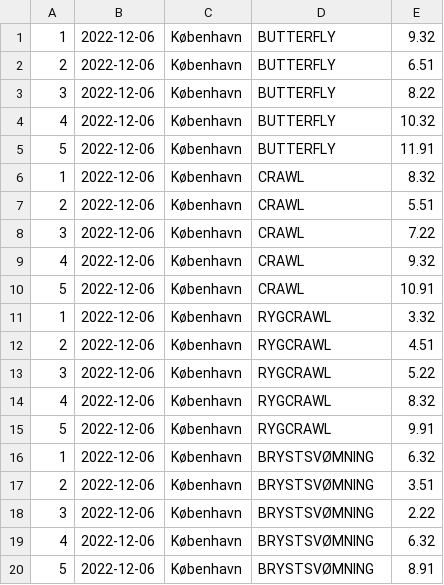
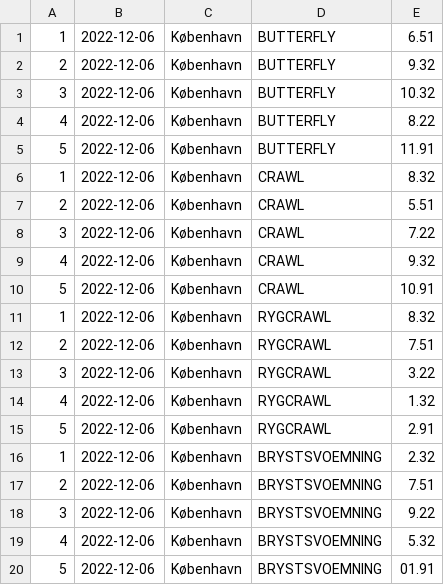
Before and after one commit to hknocal/DELFINEN, a CSV file: src/performanceList.csv, drawn as a sheet.

```diff
--- a/src/performanceList.csv
+++ b/src/performanceList.csv
@@ -1,5 +1,5 @@
-1,2022-12-06,København,BUTTERFLY,9.32
-2,2022-12-06,København,BUTTERFLY,6.51
-3,2022-12-06,København,BUTTERFLY,8.22
-4,2022-12-06,København,BUTTERFLY,10.32
+1,2022-12-06,København,BUTTERFLY,6.51
+2,2022-12-06,København,BUTTERFLY,9.32
+3,2022-12-06,København,BUTTERFLY,10.32
+4,2022-12-06,København,BUTTERFLY,8.22
 5,2022-12-06,København,BUTTERFLY,11.91
@@ -10,11 +10,11 @@
 5,2022-12-06,København,CRAWL,10.91
-1,2022-12-06,København,RYGCRAWL,3.32
-2,2022-12-06,København,RYGCRAWL,4.51
-3,2022-12-06,København,RYGCRAWL,5.22
-4,2022-12-06,København,RYGCRAWL,8.32
-5,2022-12-06,København,RYGCRAWL,9.91
-1,2022-12-06,København,BRYSTSVØMNING,6.32
-2,2022-12-06,København,BRYSTSVØMNING,3.51
-3,2022-12-06,København,BRYSTSVØMNING,2.22
-4,2022-12-06,København,BRYSTSVØMNING,6.32
-5,2022-12-06,København,BRYSTSVØMNING,8.91
+1,2022-12-06,København,RYGCRAWL,8.32
+2,2022-12-06,København,RYGCRAWL,7.51
+3,2022-12-06,København,RYGCRAWL,3.22
+4,2022-12-06,København,RYGCRAWL,1.32
+5,2022-12-06,København,RYGCRAWL,2.91
+1,2022-12-06,København,BRYSTSVOEMNING,2.32
+2,2022-12-06,København,BRYSTSVOEMNING,7.51
+3,2022-12-06,København,BRYSTSVOEMNING,9.22
+4,2022-12-06,København,BRYSTSVOEMNING,5.32
+5,2022-12-06,København,BRYSTSVOEMNING,01.91
```
Also changed, not shown: 9 other files.
